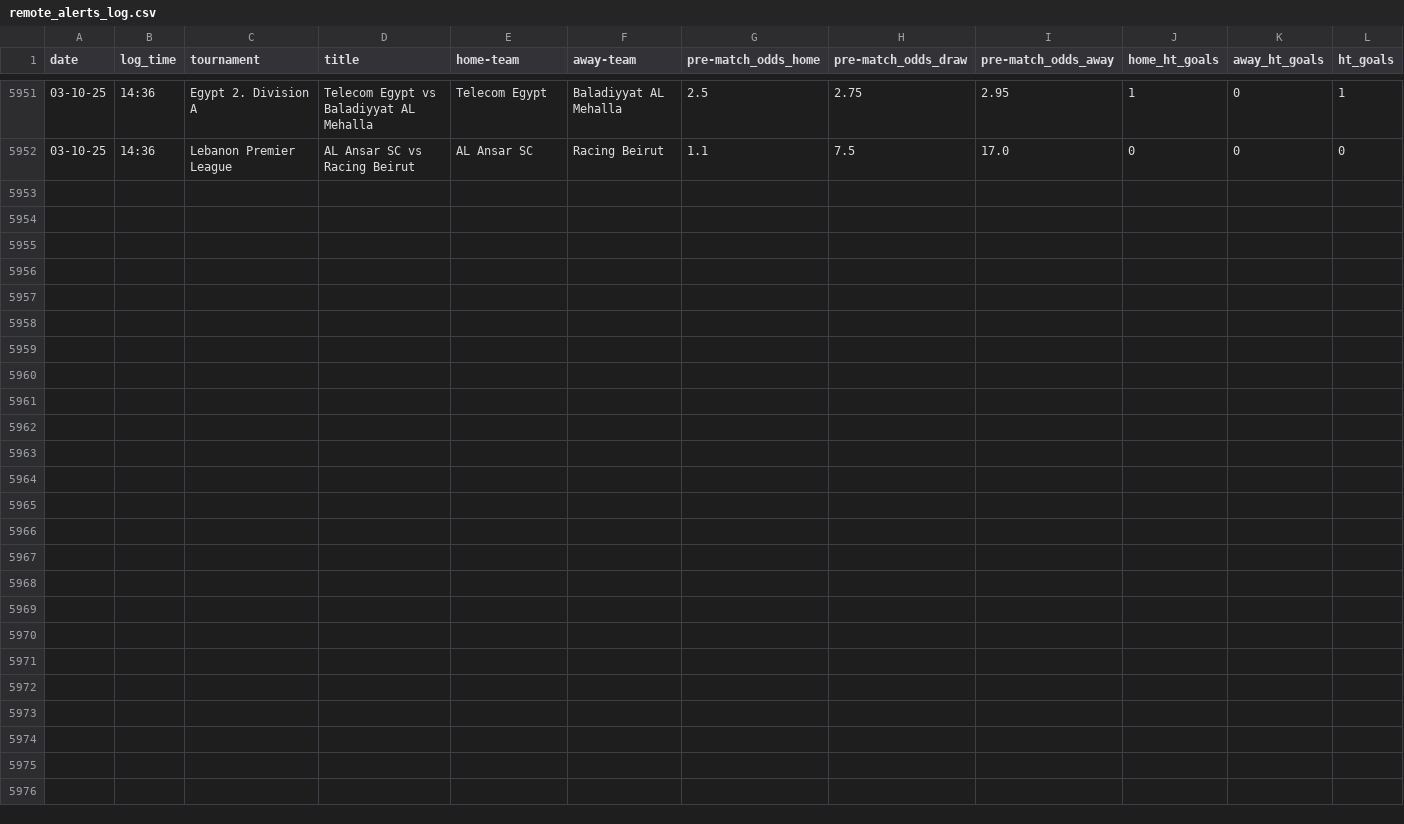
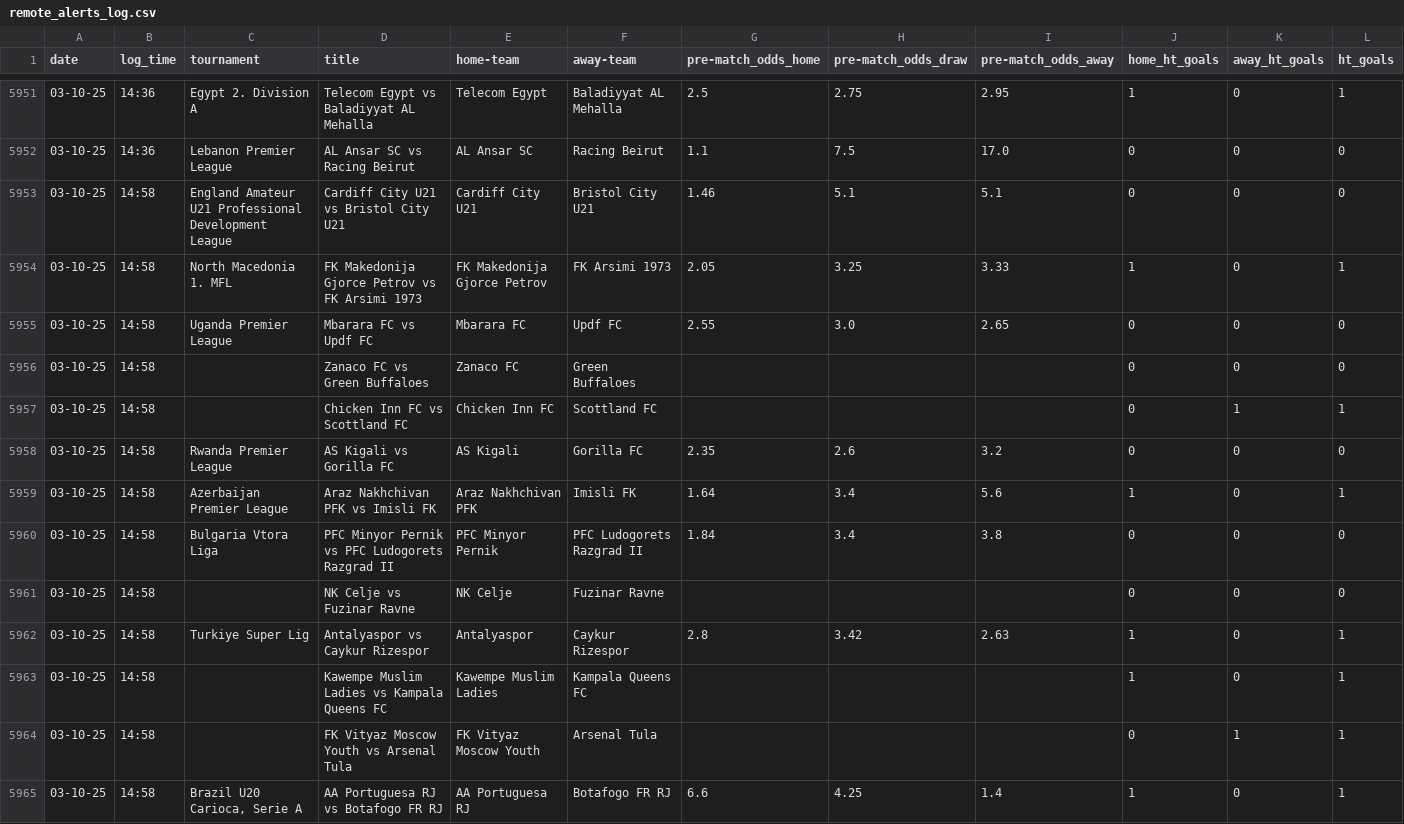
Before and after one commit to tomisile/atom, a CSV file: remote_alerts_log.csv, drawn as a sheet; only a part is shown, gaps mark what is left out; the diff names each change by its address in the sheet, - before the commit and + after, or states it on an @@ line.

```diff
--- a/remote_alerts_log.csv
+++ b/remote_alerts_log.csv
+row 5953: 03-10-25 | 14:58 | England Amateur U21 Professional Development League | Cardiff City U21 vs Bristol City U21 | Cardiff City U21 | Bristol City U21 | 1.46 | 5.1 | 5.1 | 0 | 0 | 0
+row 5954: 03-10-25 | 14:58 | North Macedonia 1. MFL | FK Makedonija Gjorce Petrov vs FK Arsimi 1973 | FK Makedonija Gjorce Petrov | FK Arsimi 1973 | 2.05 | 3.25 | 3.33 | 1 | 0 | 1
+row 5955: 03-10-25 | 14:58 | Uganda Premier League | Mbarara FC vs Updf FC | Mbarara FC | Updf FC | 2.55 | 3.0 | 2.65 | 0 | 0 | 0
+row 5956: 03-10-25 | 14:58 |  | Zanaco FC vs Green Buffaloes | Zanaco FC | Green Buffaloes |  |  |  | 0 | 0 | 0
+row 5957: 03-10-25 | 14:58 |  | Chicken Inn FC vs Scottland FC | Chicken Inn FC | Scottland FC |  |  |  | 0 | 1 | 1
+row 5958: 03-10-25 | 14:58 | Rwanda Premier League | AS Kigali vs Gorilla FC | AS Kigali | Gorilla FC | 2.35 | 2.6 | 3.2 | 0 | 0 | 0
+row 5959: 03-10-25 | 14:58 | Azerbaijan Premier League | Araz Nakhchivan PFK vs Imisli FK | Araz Nakhchivan PFK | Imisli FK | 1.64 | 3.4 | 5.6 | 1 | 0 | 1
+row 5960: 03-10-25 | 14:58 | Bulgaria Vtora Liga | PFC Minyor Pernik vs PFC Ludogorets Razgrad II | PFC Minyor Pernik | PFC Ludogorets Razgrad II | 1.84 | 3.4 | 3.8 | 0 | 0 | 0
+row 5961: 03-10-25 | 14:58 |  | NK Celje vs Fuzinar Ravne | NK Celje | Fuzinar Ravne |  |  |  | 0 | 0 | 0
+row 5962: 03-10-25 | 14:58 | Turkiye Super Lig | Antalyaspor vs Caykur Rizespor | Antalyaspor | Caykur Rizespor | 2.8 | 3.42 | 2.63 | 1 | 0 | 1
+row 5963: 03-10-25 | 14:58 |  | Kawempe Muslim Ladies vs Kampala Queens FC | Kawempe Muslim Ladies | Kampala Queens FC |  |  |  | 1 | 0 | 1
+row 5964: 03-10-25 | 14:58 |  | FK Vityaz Moscow Youth vs Arsenal Tula | FK Vityaz Moscow Youth | Arsenal Tula |  |  |  | 0 | 1 | 1
+row 5965: 03-10-25 | 14:58 | Brazil U20 Carioca, Serie A | AA Portuguesa RJ vs Botafogo FR RJ | AA Portuguesa RJ | Botafogo FR RJ | 6.6 | 4.25 | 1.4 | 1 | 0 | 1
```
